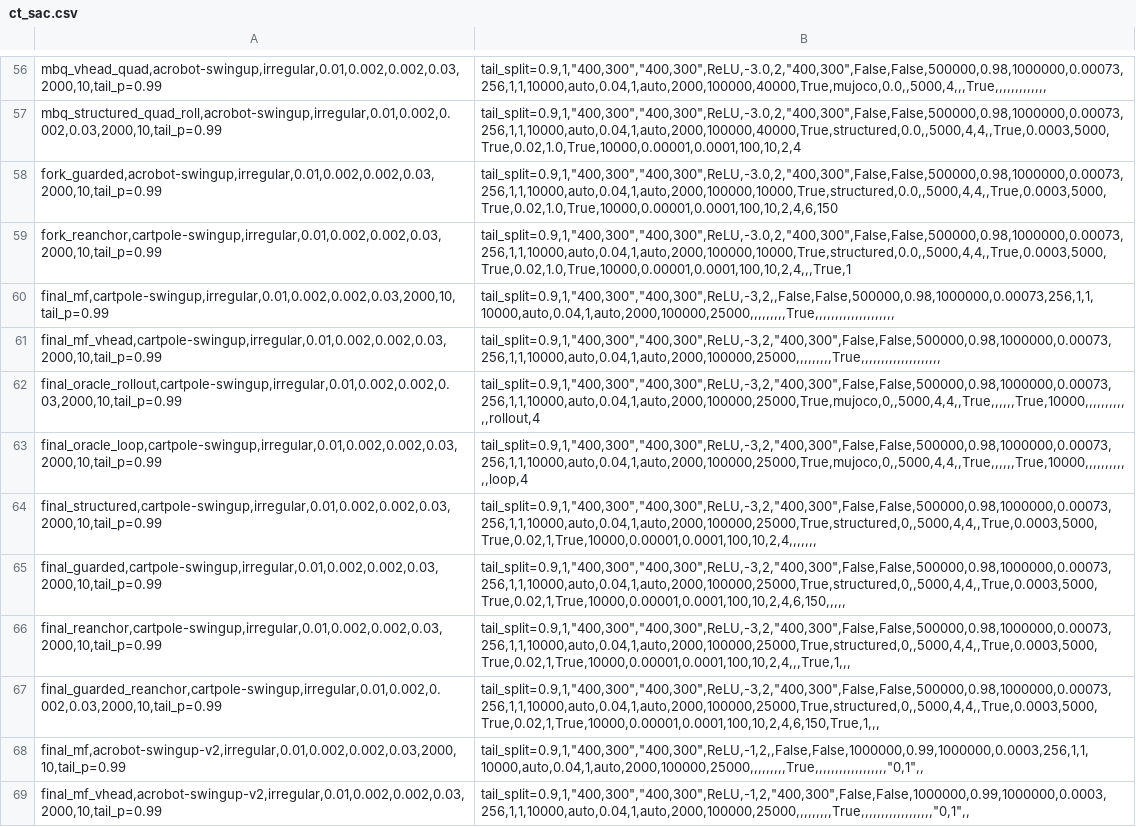
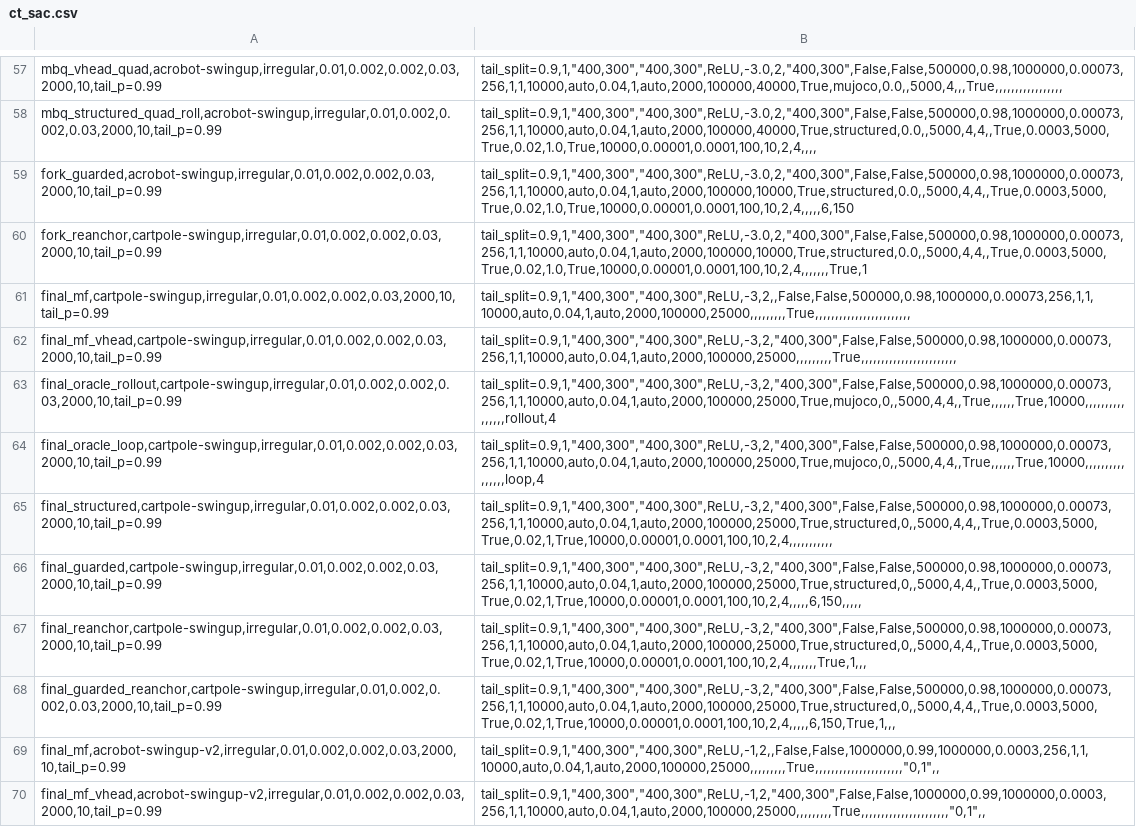
Before and after one commit to sebale16/ct-rl, a CSV file: benchmarks/hyperparams/ct_sac.csv, drawn as a sheet; only a part is shown, gaps mark what is left out; addresses are those after the commit; the diff covers the shown part only; the diff names each change by its address in the sheet, - before the commit and + after, or states it on an @@ line.

```diff
--- a/benchmarks/hyperparams/ct_sac.csv
+++ b/benchmarks/hyperparams/ct_sac.csv
-B57: tail_split=0.9,1,"400,300","400,300",ReLU,-3.0,2,"400,300",False,False,500000,0.98,1000000,0.00073,256,1,1,10000,auto,0.04,1,auto,2000,100000,40000,True,mujoco,0.0,,5000,4,,,True,,,,,,,,,,,,,
+B57: tail_split=0.9,1,"400,300","400,300",ReLU,-3.0,2,"400,300",False,False,500000,0.98,1000000,0.00073,256,1,1,10000,auto,0.04,1,auto,2000,100000,40000,True,mujoco,0.0,,5000,4,,,True,,,,,,,,,,,,,,,,,
-B58: tail_split=0.9,1,"400,300","400,300",ReLU,-3.0,2,"400,300",False,False,500000,0.98,1000000,0.00073,256,1,1,10000,auto,0.04,1,auto,2000,100000,40000,True,structured,0.0,,5000,4,4,,True,0.0003,5000,True,0.02,1.0,True,10000,0.00001,0.0001,100,10,2,4
+B58: tail_split=0.9,1,"400,300","400,300",ReLU,-3.0,2,"400,300",False,False,500000,0.98,1000000,0.00073,256,1,1,10000,auto,0.04,1,auto,2000,100000,40000,True,structured,0.0,,5000,4,4,,True,0.0003,5000,True,0.02,1.0,True,10000,0.00001,0.0001,100,10,2,4,,,,
-B59: tail_split=0.9,1,"400,300","400,300",ReLU,-3.0,2,"400,300",False,False,500000,0.98,1000000,0.00073,256,1,1,10000,auto,0.04,1,auto,2000,100000,10000,True,structured,0.0,,5000,4,4,,True,0.0003,5000,True,0.02,1.0,True,10000,0.00001,0.0001,100,10,2,4,6,150
+B59: tail_split=0.9,1,"400,300","400,300",ReLU,-3.0,2,"400,300",False,False,500000,0.98,1000000,0.00073,256,1,1,10000,auto,0.04,1,auto,2000,100000,10000,True,structured,0.0,,5000,4,4,,True,0.0003,5000,True,0.02,1.0,True,10000,0.00001,0.0001,100,10,2,4,,,,,6,150
-B60: tail_split=0.9,1,"400,300","400,300",ReLU,-3.0,2,"400,300",False,False,500000,0.98,1000000,0.00073,256,1,1,10000,auto,0.04,1,auto,2000,100000,10000,True,structured,0.0,,5000,4,4,,True,0.0003,5000,True,0.02,1.0,True,10000,0.00001,0.0001,100,10,2,4,,,True,1
+B60: tail_split=0.9,1,"400,300","400,300",ReLU,-3.0,2,"400,300",False,False,500000,0.98,1000000,0.00073,256,1,1,10000,auto,0.04,1,auto,2000,100000,10000,True,structured,0.0,,5000,4,4,,True,0.0003,5000,True,0.02,1.0,True,10000,0.00001,0.0001,100,10,2,4,,,,,,,True,1
-B61: tail_split=0.9,1,"400,300","400,300",ReLU,-3,2,,False,False,500000,0.98,1000000,0.00073,256,1,1,10000,auto,0.04,1,auto,2000,100000,25000,,,,,,,,,True,,,,,,,,,,,,,,,,,,,,
+B61: tail_split=0.9,1,"400,300","400,300",ReLU,-3,2,,False,False,500000,0.98,1000000,0.00073,256,1,1,10000,auto,0.04,1,auto,2000,100000,25000,,,,,,,,,True,,,,,,,,,,,,,,,,,,,,,,,,
-B62: tail_split=0.9,1,"400,300","400,300",ReLU,-3,2,"400,300",False,False,500000,0.98,1000000,0.00073,256,1,1,10000,auto,0.04,1,auto,2000,100000,25000,,,,,,,,,True,,,,,,,,,,,,,,,,,,,,
+B62: tail_split=0.9,1,"400,300","400,300",ReLU,-3,2,"400,300",False,False,500000,0.98,1000000,0.00073,256,1,1,10000,auto,0.04,1,auto,2000,100000,25000,,,,,,,,,True,,,,,,,,,,,,,,,,,,,,,,,,
-B63: tail_split=0.9,1,"400,300","400,300",ReLU,-3,2,"400,300",False,False,500000,0.98,1000000,0.00073,256,1,1,10000,auto,0.04,1,auto,2000,100000,25000,True,mujoco,0,,5000,4,4,,True,,,,,,True,10000,,,,,,,,,,,,rollout,4
+B63: tail_split=0.9,1,"400,300","400,300",ReLU,-3,2,"400,300",False,False,500000,0.98,1000000,0.00073,256,1,1,10000,auto,0.04,1,auto,2000,100000,25000,True,mujoco,0,,5000,4,4,,True,,,,,,True,10000,,,,,,,,,,,,,,,,rollout,4
-B64: tail_split=0.9,1,"400,300","400,300",ReLU,-3,2,"400,300",False,False,500000,0.98,1000000,0.00073,256,1,1,10000,auto,0.04,1,auto,2000,100000,25000,True,mujoco,0,,5000,4,4,,True,,,,,,True,10000,,,,,,,,,,,,loop,4
+B64: tail_split=0.9,1,"400,300","400,300",ReLU,-3,2,"400,300",False,False,500000,0.98,1000000,0.00073,256,1,1,10000,auto,0.04,1,auto,2000,100000,25000,True,mujoco,0,,5000,4,4,,True,,,,,,True,10000,,,,,,,,,,,,,,,,loop,4
-B65: tail_split=0.9,1,"400,300","400,300",ReLU,-3,2,"400,300",False,False,500000,0.98,1000000,0.00073,256,1,1,10000,auto,0.04,1,auto,2000,100000,25000,True,structured,0,,5000,4,4,,True,0.0003,5000,True,0.02,1,True,10000,0.00001,0.0001,100,10,2,4,,,,,,,
+B65: tail_split=0.9,1,"400,300","400,300",ReLU,-3,2,"400,300",False,False,500000,0.98,1000000,0.00073,256,1,1,10000,auto,0.04,1,auto,2000,100000,25000,True,structured,0,,5000,4,4,,True,0.0003,5000,True,0.02,1,True,10000,0.00001,0.0001,100,10,2,4,,,,,,,,,,,
-B66: tail_split=0.9,1,"400,300","400,300",ReLU,-3,2,"400,300",False,False,500000,0.98,1000000,0.00073,256,1,1,10000,auto,0.04,1,auto,2000,100000,25000,True,structured,0,,5000,4,4,,True,0.0003,5000,True,0.02,1,True,10000,0.00001,0.0001,100,10,2,4,6,150,,,,,
+B66: tail_split=0.9,1,"400,300","400,300",ReLU,-3,2,"400,300",False,False,500000,0.98,1000000,0.00073,256,1,1,10000,auto,0.04,1,auto,2000,100000,25000,True,structured,0,,5000,4,4,,True,0.0003,5000,True,0.02,1,True,10000,0.00001,0.0001,100,10,2,4,,,,,6,150,,,,,
-B67: tail_split=0.9,1,"400,300","400,300",ReLU,-3,2,"400,300",False,False,500000,0.98,1000000,0.00073,256,1,1,10000,auto,0.04,1,auto,2000,100000,25000,True,structured,0,,5000,4,4,,True,0.0003,5000,True,0.02,1,True,10000,0.00001,0.0001,100,10,2,4,,,True,1,,,
+B67: tail_split=0.9,1,"400,300","400,300",ReLU,-3,2,"400,300",False,False,500000,0.98,1000000,0.00073,256,1,1,10000,auto,0.04,1,auto,2000,100000,25000,True,structured,0,,5000,4,4,,True,0.0003,5000,True,0.02,1,True,10000,0.00001,0.0001,100,10,2,4,,,,,,,True,1,,,
-B68: tail_split=0.9,1,"400,300","400,300",ReLU,-3,2,"400,300",False,False,500000,0.98,1000000,0.00073,256,1,1,10000,auto,0.04,1,auto,2000,100000,25000,True,structured,0,,5000,4,4,,True,0.0003,5000,True,0.02,1,True,10000,0.00001,0.0001,100,10,2,4,6,150,True,1,,,
+B68: tail_split=0.9,1,"400,300","400,300",ReLU,-3,2,"400,300",False,False,500000,0.98,1000000,0.00073,256,1,1,10000,auto,0.04,1,auto,2000,100000,25000,True,structured,0,,5000,4,4,,True,0.0003,5000,True,0.02,1,True,10000,0.00001,0.0001,100,10,2,4,,,,,6,150,True,1,,,
-B69: tail_split=0.9,1,"400,300","400,300",ReLU,-1,2,,False,False,1000000,0.99,1000000,0.0003,256,1,1,10000,auto,0.04,1,auto,2000,100000,25000,,,,,,,,,True,,,,,,,,,,,,,,,,,,"0,1",,
+B69: tail_split=0.9,1,"400,300","400,300",ReLU,-1,2,,False,False,1000000,0.99,1000000,0.0003,256,1,1,10000,auto,0.04,1,auto,2000,100000,25000,,,,,,,,,True,,,,,,,,,,,,,,,,,,,,,,"0,1",,
-B70: tail_split=0.9,1,"400,300","400,300",ReLU,-1,2,"400,300",False,False,1000000,0.99,1000000,0.0003,256,1,1,10000,auto,0.04,1,auto,2000,100000,25000,,,,,,,,,True,,,,,,,,,,,,,,,,,,"0,1",,
+B70: tail_split=0.9,1,"400,300","400,300",ReLU,-1,2,"400,300",False,False,1000000,0.99,1000000,0.0003,256,1,1,10000,auto,0.04,1,auto,2000,100000,25000,,,,,,,,,True,,,,,,,,,,,,,,,,,,,,,,"0,1",,
```
Also changed, not shown: 1 added row and 114 edited cells elsewhere in this file, 11 other files.
